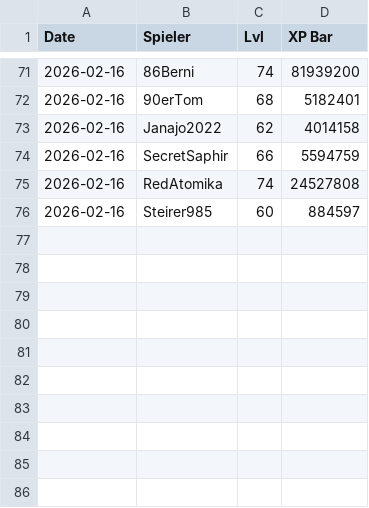
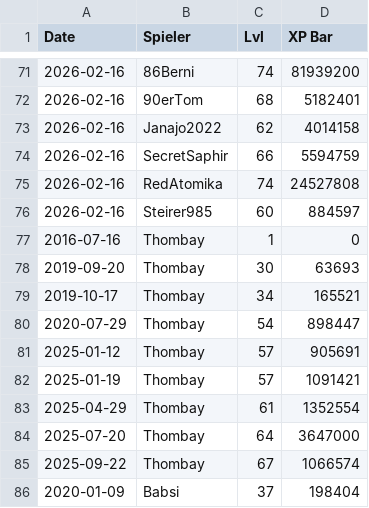
Before and after one commit to Thombay/PoGo_XP, a CSV file: inputs/data/xp_history.csv, drawn as a sheet; only a part is shown, gaps mark what is left out; the diff names each change by its address in the sheet, - before the commit and + after, or states it on an @@ line.

```diff
--- a/inputs/data/xp_history.csv
+++ b/inputs/data/xp_history.csv
+row 77: 2016-07-16 | Thombay | 1 | 0
+row 78: 2019-09-20 | Thombay | 30 | 63693
+row 79: 2019-10-17 | Thombay | 34 | 165521
+row 80: 2020-07-29 | Thombay | 54 | 898447
+row 81: 2025-01-12 | Thombay | 57 | 905691
+row 82: 2025-01-19 | Thombay | 57 | 1091421
+row 83: 2025-04-29 | Thombay | 61 | 1352554
+row 84: 2025-07-20 | Thombay | 64 | 3647000
+row 85: 2025-09-22 | Thombay | 67 | 1066574
+row 86: 2020-01-09 | Babsi | 37 | 198404
```
Also changed, not shown: inputs/data/medal_snapshots.csv, 7 other files.
